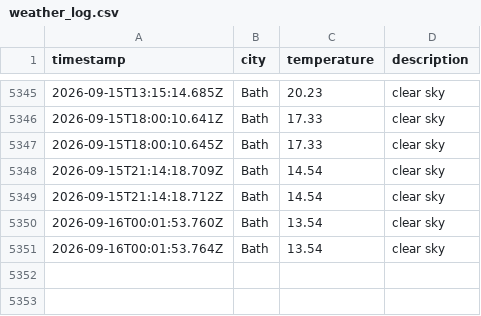
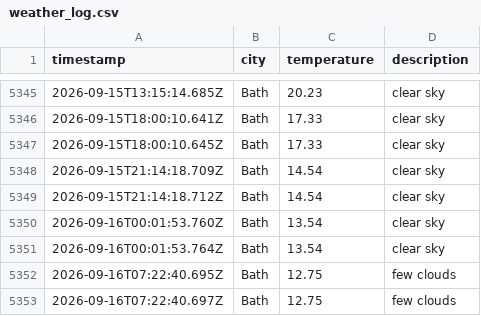
Before and after one commit to MVCRUST/DataOps-weather, a CSV file: data/weather_log.csv, drawn as a sheet; only a part is shown, gaps mark what is left out.

```diff
--- a/data/weather_log.csv
+++ b/data/weather_log.csv
@@ -5351 +5351,3 @@ timestamp,city,temperature,description
 2026-09-16T00:01:53.764Z,Bath,13.54,clear sky
+2026-09-16T07:22:40.695Z,Bath,12.75,few clouds
+2026-09-16T07:22:40.697Z,Bath,12.75,few clouds
```
Also changed, not shown: 1 other file.
